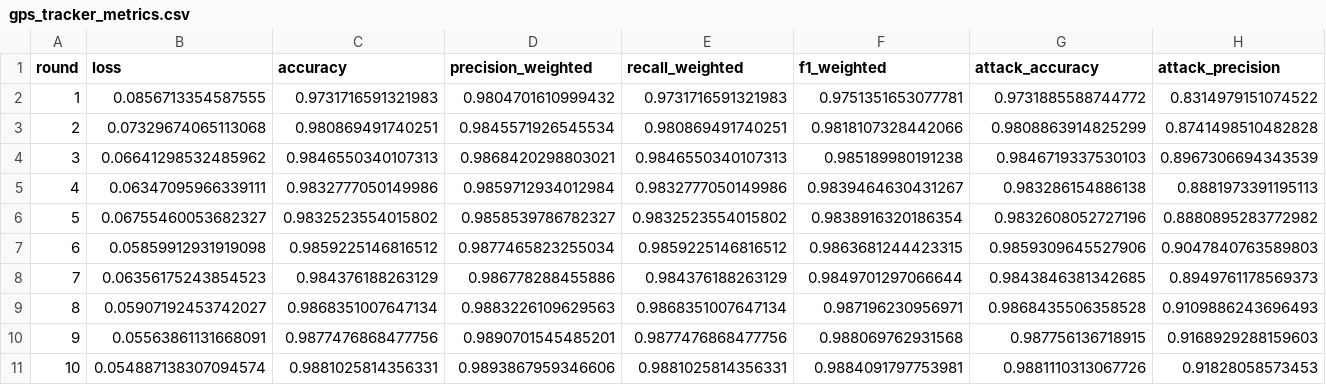
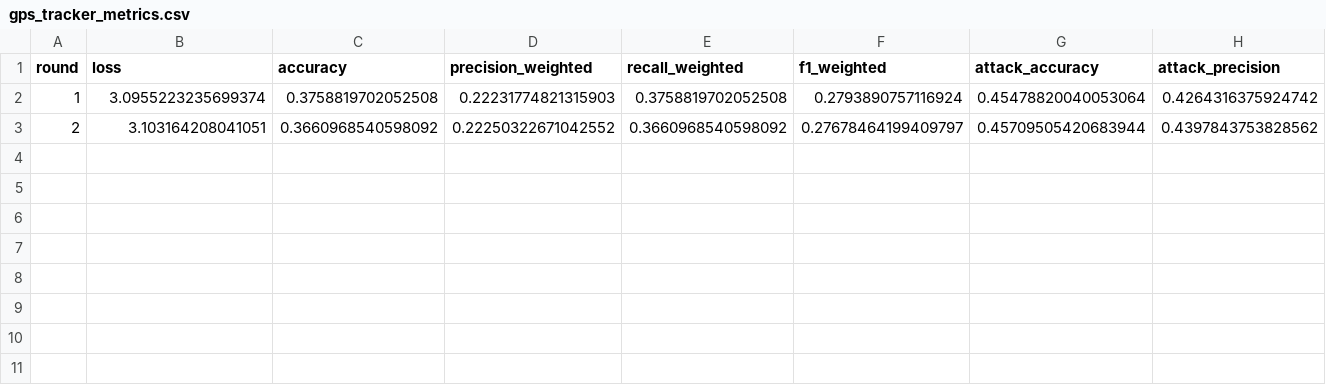
Before and after one commit to jbofficial2003/Capstone, a CSV file: results/gps_tracker_metrics.csv, drawn as a sheet; only a part is shown; rows hold the shown columns only; the diff covers the shown part only; the diff names each change by its address in the sheet, - before the commit and + after, or states it on an @@ line.

```diff
--- a/results/gps_tracker_metrics.csv
+++ b/results/gps_tracker_metrics.csv
-B2 (loss): 0.0856713354587555
+B2 (loss): 3.0955223235699374
-C2 (accuracy): 0.9731716591321983
+C2 (accuracy): 0.3758819702052508
-D2 (precision_weighted): 0.9804701610999432
+D2 (precision_weighted): 0.22231774821315903
-E2 (recall_weighted): 0.9731716591321983
+E2 (recall_weighted): 0.3758819702052508
-F2 (f1_weighted): 0.9751351653077781
+F2 (f1_weighted): 0.2793890757116924
-G2 (attack_accuracy): 0.9731885588744772
+G2 (attack_accuracy): 0.45478820040053064
-H2 (attack_precision): 0.8314979151074522
+H2 (attack_precision): 0.4264316375924742
-B3 (loss): 0.07329674065113068
+B3 (loss): 3.103164208041051
-C3 (accuracy): 0.980869491740251
+C3 (accuracy): 0.3660968540598092
-D3 (precision_weighted): 0.9845571926545534
+D3 (precision_weighted): 0.22250322671042552
-E3 (recall_weighted): 0.980869491740251
+E3 (recall_weighted): 0.3660968540598092
-F3 (f1_weighted): 0.9818107328442066
+F3 (f1_weighted): 0.27678464199409797
-G3 (attack_accuracy): 0.9808863914825299
+G3 (attack_accuracy): 0.45709505420683944
-H3 (attack_precision): 0.8741498510482828
+H3 (attack_precision): 0.4397843753828562
-row 4: 3 | 0.06641298532485962 | 0.9846550340107313 | 0.9868420298803021 | 0.9846550340107313 | 0.985189980191238 | 0.9846719337530103 | 0.8967306694343539
-row 5: 4 | 0.06347095966339111 | 0.9832777050149986 | 0.9859712934012984 | 0.9832777050149986 | 0.9839464630431267 | 0.983286154886138 | 0.8881973391195113
-row 6: 5 | 0.06755460053682327 | 0.9832523554015802 | 0.9858539786782327 | 0.9832523554015802 | 0.9838916320186354 | 0.9832608052727196 | 0.8880895283772982
-row 7: 6 | 0.05859912931919098 | 0.9859225146816512 | 0.9877465823255034 | 0.9859225146816512 | 0.9863681244423315 | 0.9859309645527906 | 0.9047840763589803
-row 8: 7 | 0.06356175243854523 | 0.984376188263129 | 0.986778288455886 | 0.984376188263129 | 0.9849701297066644 | 0.9843846381342685 | 0.8949761178569373
-row 9: 8 | 0.05907192453742027 | 0.9868351007647134 | 0.9883226109629563 | 0.9868351007647134 | 0.987196230956971 | 0.9868435506358528 | 0.9109886243696493
-row 10: 9 | 0.05563861131668091 | 0.9877476868477756 | 0.9890701545485201 | 0.9877476868477756 | 0.988069762931568 | 0.987756136718915 | 0.9168929288159603
-row 11: 10 | 0.054887138307094574 | 0.9881025814356331 | 0.9893867959346606 | 0.9881025814356331 | 0.9884091797753981 | 0.9881110313067726 | 0.91828058573453
```
Also changed, not shown: 6 edited cells elsewhere in this file, results/fridge_metrics.csv, results/garage_metrics.csv, 8 other files.
